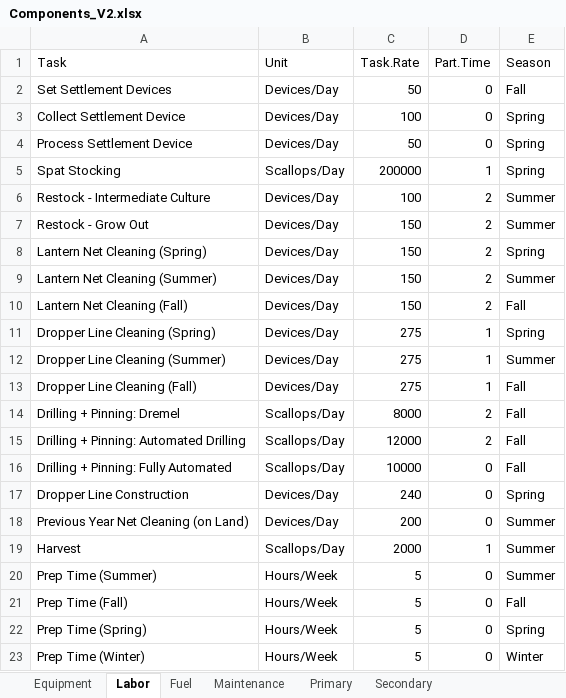
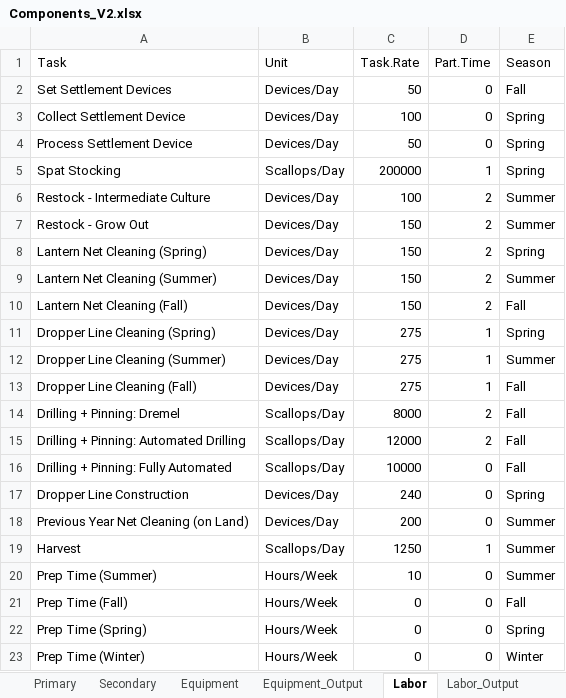
Before and after one commit to phish92129/Scallop-Bioeconomic-Analysis, an Excel workbook: Components_V2.xlsx, sheet Labor, drawn as a sheet; values as stored, in another font and other column widths than the file's, no borders; charts and pictures not drawn; the diff names each change by its address in the sheet, - before the commit and + after, or states it on an @@ line.

Commit message:
Labor sorted

```diff
--- a/Components_V2.xlsx (sheet Labor)
+++ b/Components_V2.xlsx (sheet Labor)
@@ sheet tab order changed: Primary | Secondary | Equipment | Equipment_Output | Labor | Labor_Output @@
-C19 (Task.Rate): 2000
+C19 (Task.Rate): 1250
-C20 (Task.Rate): 5
+C20 (Task.Rate): 10
-C21:C23 (Task.Rate): 5
+C21:C23 (Task.Rate): 0
```
Also changed, not shown: sheet Labor_Output, sheet Equipment_Output, 1 other file.
